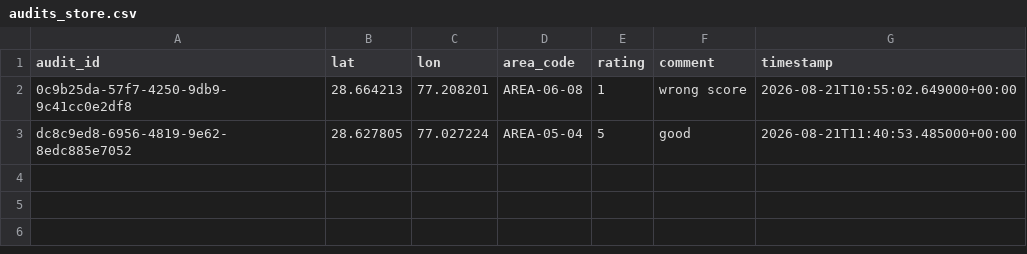
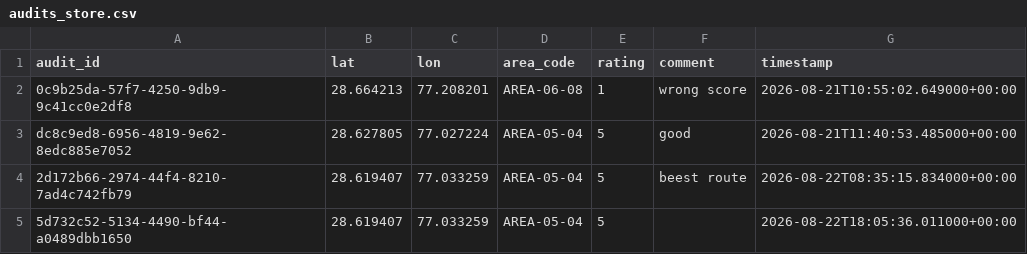
Before and after one commit to Gladiespriyanka/saferoute_delhi, a CSV file: artifacts/audits_store.csv, drawn as a sheet; the diff names each change by its address in the sheet, - before the commit and + after, or states it on an @@ line.

Commit message:
Update SafeHerWay route comparison and UI

```diff
--- a/artifacts/audits_store.csv
+++ b/artifacts/audits_store.csv
+row 4: 2d172b66-2974-44f4-8210-7ad4c742fb79 | 28.619407 | 77.033259 | AREA-05-04 | 5 | beest route | 2026-08-22T08:35:15.834000+00:00
+row 5: 5d732c52-5134-4490-bf44-a0489dbb1650 | 28.619407 | 77.033259 | AREA-05-04 | 5 |  | 2026-08-22T18:05:36.011000+00:00
```
Also changed, not shown: 11 other files.
